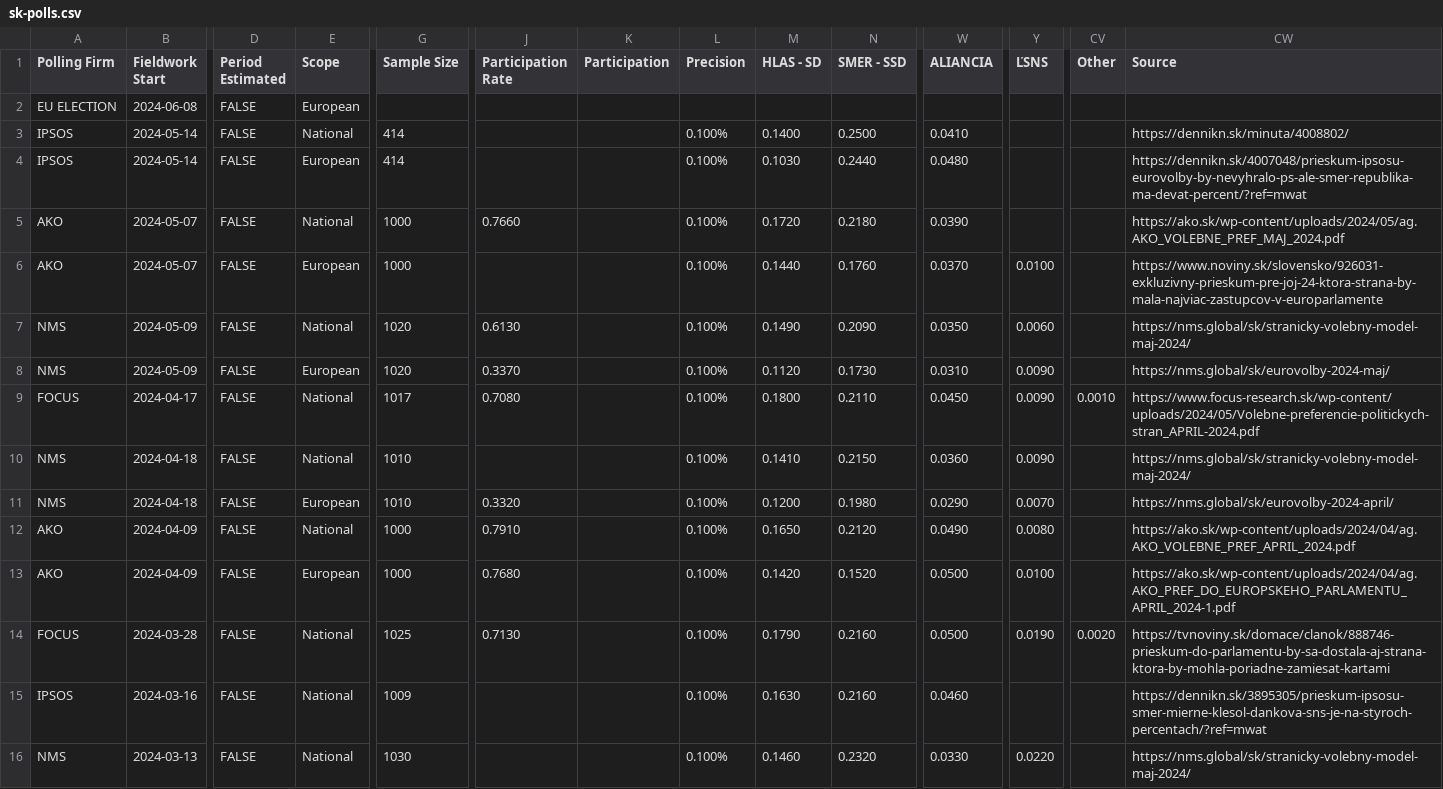
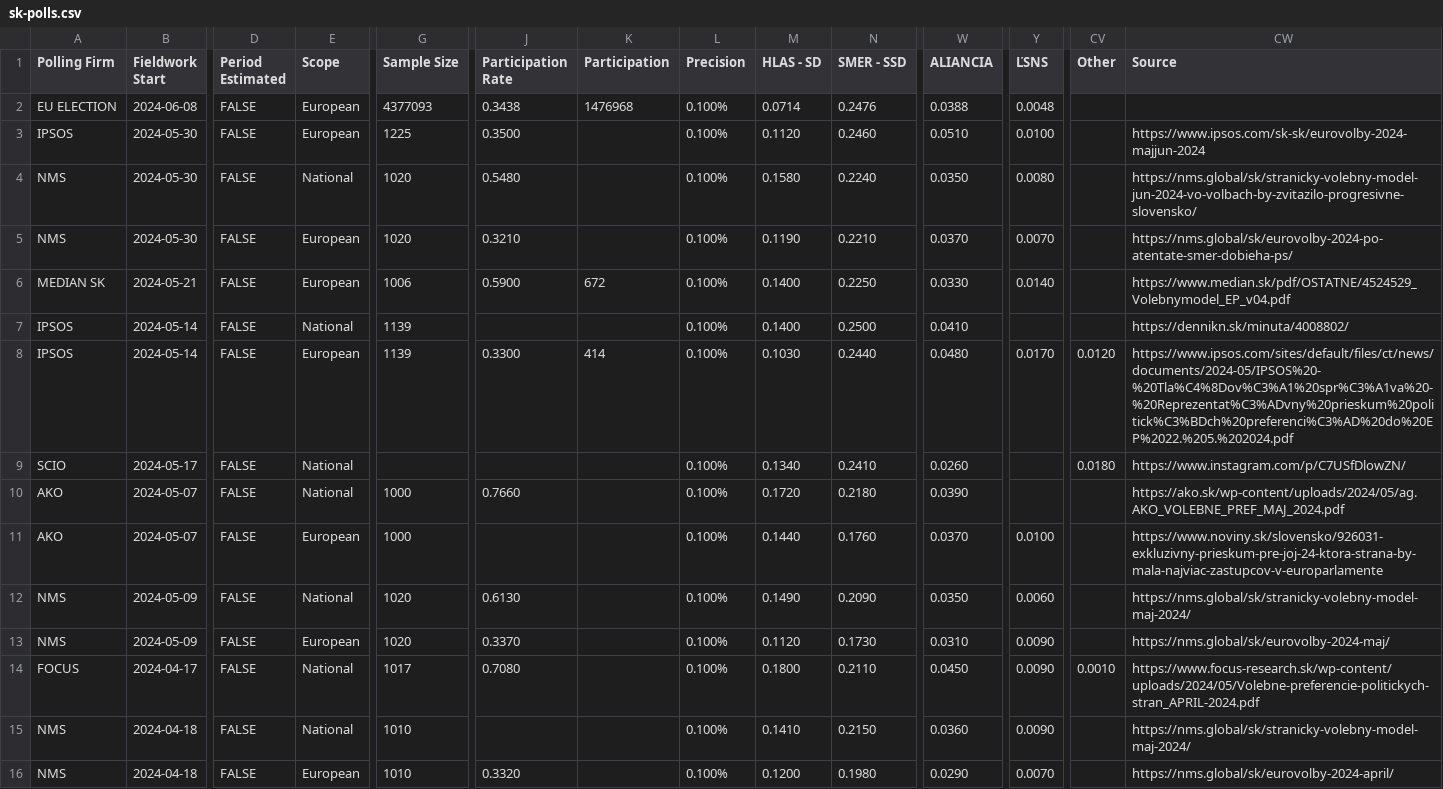
Before and after one commit to acernek/acernek.github.io, a CSV file: sk-polls/data/sk-polls.csv, drawn as a sheet; only a part is shown, gaps mark what is left out; the shorter side is filled out with more unchanged rows; removed rows and columns are numbered as before the commit, all else as after; rows hold the shown columns only; the diff names each change by its address in the sheet, - before the commit and + after, or states it on an @@ line.

```diff
--- a/sk-polls/data/sk-polls.csv
+++ b/sk-polls/data/sk-polls.csv
-row 2: EU ELECTION | 2024-06-08 | FALSE | European
+row 2: EU ELECTION | 2024-06-08 | FALSE | European | 4377093 | 0.3438 | 1476968 | 0.100% | 0.0714 | 0.2476 | 0.0388 | 0.0048
+row 3: IPSOS | 2024-05-30 | FALSE | European | 1225 | 0.3500 |  | 0.100% | 0.1120 | 0.2460 | 0.0510 | 0.0100 |  | https://www.ipsos.com/sk-sk/eurovolby-2024-majjun-2024
+row 4: NMS | 2024-05-30 | FALSE | National | 1020 | 0.5480 |  | 0.100% | 0.1580 | 0.2240 | 0.0350 | 0.0080 |  | https://nms.global/sk/stranicky-volebny-model-jun-2024-vo-volbach-by-zvitazilo-progresivne-slovensko/
+row 5: NMS | 2024-05-30 | FALSE | European | 1020 | 0.3210 |  | 0.100% | 0.1190 | 0.2210 | 0.0370 | 0.0070 |  | https://nms.global/sk/eurovolby-2024-po-atentate-smer-dobieha-ps/
+row 6: MEDIAN SK | 2024-05-21 | FALSE | European | 1006 | 0.5900 | 672 | 0.100% | 0.1400 | 0.2250 | 0.0330 | 0.0140 |  | https://www.median.sk/pdf/OSTATNE/4524529_Volebnymodel_EP_v04.pdf
-G7:G8 (Sample Size): 414
+G7:G8 (Sample Size): 1139
-J8 (Participation Rate): (empty)
+J8 (Participation Rate): 0.3300
-K8 (Participation): (empty)
+K8 (Participation): 414
-Y8 (ĽSNS): (empty)
+Y8 (ĽSNS): 0.0170
-CV8 (Other): (empty)
+CV8 (Other): 0.0120
-CW8 (Source): https://dennikn.sk/4007048/prieskum-ipsosu-eurovolby-by-nevyhralo-ps-ale-smer-republika-ma-devat-percent/?ref=mwat
+CW8 (Source): https://www.ipsos.com/sites/default/files/ct/news/documents/2024-05/IPSOS%20-%20Tla%C4%8Dov%C3%A1%20spr%C3%A1va%20-%20Reprezentat%C3%ADvny%20prieskum%20politick%C3%BDch%20preferenci%C3%AD%20do%20EP%2022.%205.%202024.pdf
+row 9: SCIO | 2024-05-17 | FALSE | National |  |  |  | 0.100% | 0.1340 | 0.2410 | 0.0260 |  | 0.0180 | https://www.instagram.com/p/C7USfDlowZN/
```
Also changed, not shown: sk-polls/data/sk-polls-potential.csv, 2 other files.
